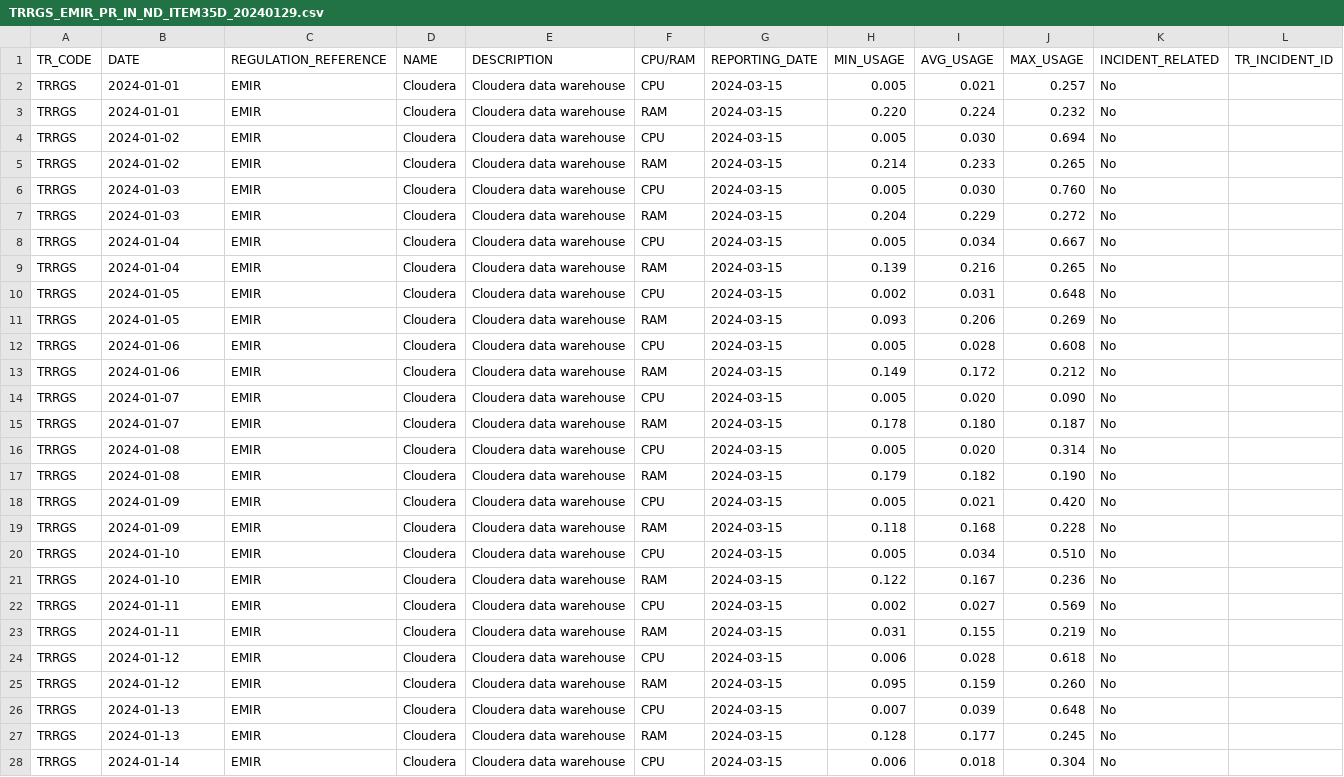
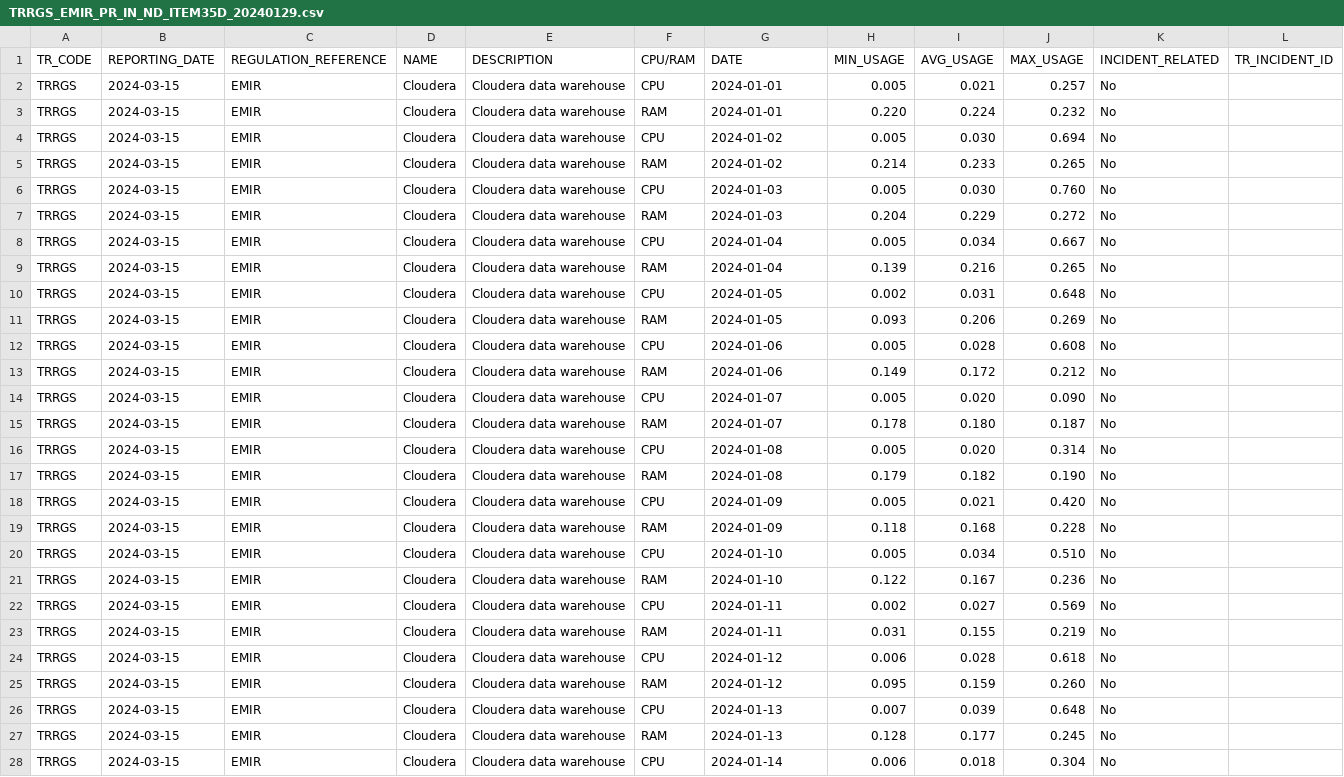
Before and after one commit to juanfranciscofernandezherreros/rft-observability-item35-uk, a CSV file: source/work-repository-observability/upload/TRRGS_EMIR_PR_IN_ND_ITEM35D_20240129.csv, drawn as a sheet; only a part is shown; the diff covers the shown part only; the diff names each change by its address in the sheet, - before the commit and + after, or states it on an @@ line.

```diff
--- a/source/work-repository-observability/upload/TRRGS_EMIR_PR_IN_ND_ITEM35D_20240129.csv
+++ b/source/work-repository-observability/upload/TRRGS_EMIR_PR_IN_ND_ITEM35D_20240129.csv
-B1: DATE
+B1: REPORTING_DATE
-G1: REPORTING_DATE
+G1: DATE
-B2:B3 (REPORTING_DATE): 2024-01-01
+B2:B3 (REPORTING_DATE): 2024-03-15
-G2:G3 (DATE): 2024-03-15
+G2:G3 (DATE): 2024-01-01
-B4:B5 (REPORTING_DATE): 2024-01-02
+B4:B5 (REPORTING_DATE): 2024-03-15
-G4:G5 (DATE): 2024-03-15
+G4:G5 (DATE): 2024-01-02
-B6:B7 (REPORTING_DATE): 2024-01-03
+B6:B7 (REPORTING_DATE): 2024-03-15
-G6:G7 (DATE): 2024-03-15
+G6:G7 (DATE): 2024-01-03
-B8:B9 (REPORTING_DATE): 2024-01-04
+B8:B9 (REPORTING_DATE): 2024-03-15
-G8:G9 (DATE): 2024-03-15
+G8:G9 (DATE): 2024-01-04
-B10:B11 (REPORTING_DATE): 2024-01-05
+B10:B11 (REPORTING_DATE): 2024-03-15
-G10:G11 (DATE): 2024-03-15
+G10:G11 (DATE): 2024-01-05
-B12:B13 (REPORTING_DATE): 2024-01-06
+B12:B13 (REPORTING_DATE): 2024-03-15
-G12:G13 (DATE): 2024-03-15
+G12:G13 (DATE): 2024-01-06
-B14:B15 (REPORTING_DATE): 2024-01-07
+B14:B15 (REPORTING_DATE): 2024-03-15
-G14:G15 (DATE): 2024-03-15
+G14:G15 (DATE): 2024-01-07
-B16:B17 (REPORTING_DATE): 2024-01-08
+B16:B17 (REPORTING_DATE): 2024-03-15
-G16:G17 (DATE): 2024-03-15
+G16:G17 (DATE): 2024-01-08
-B18:B19 (REPORTING_DATE): 2024-01-09
+B18:B19 (REPORTING_DATE): 2024-03-15
-G18:G19 (DATE): 2024-03-15
+G18:G19 (DATE): 2024-01-09
-B20:B21 (REPORTING_DATE): 2024-01-10
+B20:B21 (REPORTING_DATE): 2024-03-15
-G20:G21 (DATE): 2024-03-15
+G20:G21 (DATE): 2024-01-10
-B22:B23 (REPORTING_DATE): 2024-01-11
+B22:B23 (REPORTING_DATE): 2024-03-15
-G22:G23 (DATE): 2024-03-15
+G22:G23 (DATE): 2024-01-11
-B24:B25 (REPORTING_DATE): 2024-01-12
+B24:B25 (REPORTING_DATE): 2024-03-15
-G24:G25 (DATE): 2024-03-15
+G24:G25 (DATE): 2024-01-12
-B26:B27 (REPORTING_DATE): 2024-01-13
+B26:B27 (REPORTING_DATE): 2024-03-15
-G26:G27 (DATE): 2024-03-15
+G26:G27 (DATE): 2024-01-13
-B28 (REPORTING_DATE): 2024-01-14
+B28 (REPORTING_DATE): 2024-03-15
-G28 (DATE): 2024-03-15
+G28 (DATE): 2024-01-14
```
Also changed, not shown: 70 edited cells elsewhere in this file, source/work-repository-observability/upload/TRRGS_EMIR_PR_IN_ND_ITEM35A_20240229.csv, 25 other files.
